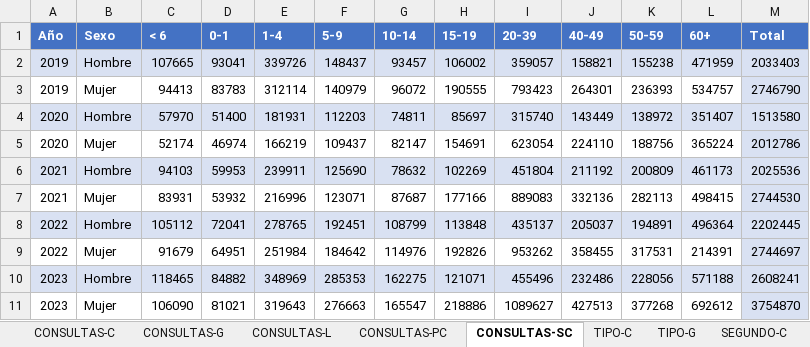
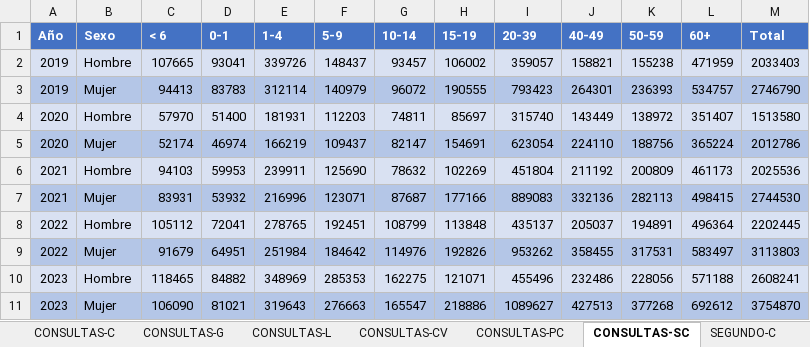
Before and after one commit to nom-gv/GrapherEtnicities, an Excel workbook: CasosConsultaExterna-Guaranis.xlsx, sheet CONSULTAS-SC, drawn as a sheet; values as stored, in another font and other column widths than the file's, no borders; charts and pictures and table styles not drawn; the diff names each change by its address in the sheet, - before the commit and + after, or states it on an @@ line.

```diff
--- a/CasosConsultaExterna-Guaranis.xlsx (sheet CONSULTAS-SC)
+++ b/CasosConsultaExterna-Guaranis.xlsx (sheet CONSULTAS-SC)
-sheet tab: TIPO-C
-sheet tab: TIPO-G
+sheet tab: CONSULTAS-CV
-A3:L3 fill: none
+A3:L3 fill: #B4C6E7
-M3 fill: #D9E1F2
+M3 fill: #B4C6E7
-A5:L5 fill: none
+A5:L5 fill: #B4C6E7
-M5 fill: #D9E1F2
+M5 fill: #B4C6E7
-A7:L7 fill: none
+A7:L7 fill: #B4C6E7
-M7 fill: #D9E1F2
+M7 fill: #B4C6E7
-A9:L9 fill: none
+A9:L9 fill: #B4C6E7
-L9 (60+): 214391
+L9 (60+): 583497
-M9 (Total): 2744697
+M9 (Total): 3113803
-M9 fill: #D9E1F2
+M9 fill: #B4C6E7
-A11:L11 fill: none
+A11:L11 fill: #B4C6E7
-M11 fill: #D9E1F2
+M11 fill: #B4C6E7
```
Also changed, not shown: sheet CONSULTAS-C, other sheet tabs, formulas that keep their value, charts or pictures, CasosDiabetes-Guaranis.xlsx, CasosEstadoNutricional-Afrobolivianos.xlsx, 28 other files.
